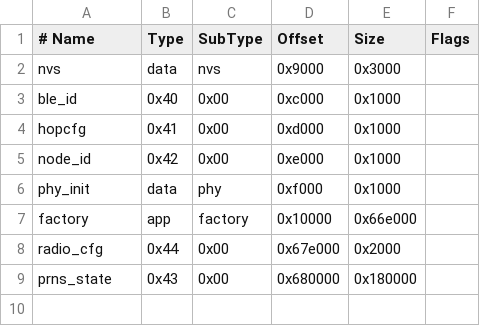
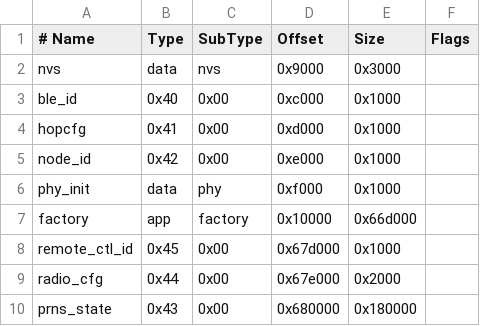
Before and after one commit to KenAKAFrosty/Prns, a CSV file: personal-hopspot/embedded/esp32/partitions-hopspot-8mb.csv, drawn as a sheet.

```diff
--- a/personal-hopspot/embedded/esp32/partitions-hopspot-8mb.csv
+++ b/personal-hopspot/embedded/esp32/partitions-hopspot-8mb.csv
@@ -6,3 +6,4 @@ node_id,  0x42, 0x00,    0xe000,  0x1000,
 phy_init, data, phy,     0xf000,  0x1000,
-factory,  app,  factory, 0x10000, 0x66e000,
+factory,  app,  factory, 0x10000, 0x66d000,
+remote_ctl_id, 0x45, 0x00, 0x67d000, 0x1000,
 radio_cfg, 0x44, 0x00, 0x67e000, 0x2000,
```
Also changed, not shown: personal-hopspot/embedded/esp32/partitions-hopspot-16mb.csv, personal-hopspot/embedded/esp32/partitions-hopspot-4mb.csv, 2 other files.
